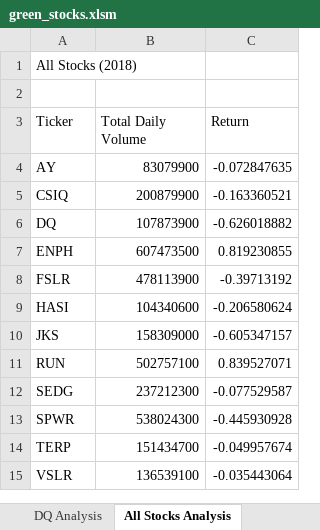
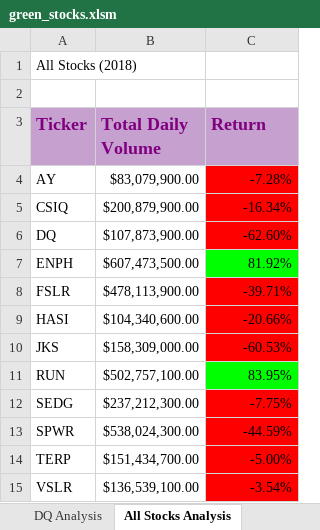
Before and after one commit to Sol-G-M/Stock-Analysis, an Excel workbook: green_stocks.xlsm, sheet All Stocks Analysis, drawn as a sheet; values as stored, in another font and other column widths than the file's, no borders; the diff names each change by its address in the sheet, - before the commit and + after, or states it on an @@ line.

Commit message:
Add files via upload
Formatting table updates

```diff
--- a/green_stocks.xlsm (sheet All Stocks Analysis)
+++ b/green_stocks.xlsm (sheet All Stocks Analysis)
@@ A3:C3 fill: none → #C6A1CF, bold: off → on, text colour: black → #800080, text size: larger @@
-B4 (Total Daily Volume): 83079900
+B4 (Total Daily Volume): $83,079,900.00
-C4 (Return): -0.072847635
+C4 (Return): -7.28%
-C4:C6 fill: none
+C4:C6 fill: #FF0000
-B5 (Total Daily Volume): 200879900
+B5 (Total Daily Volume): $200,879,900.00
-C5 (Return): -0.163360521
+C5 (Return): -16.34%
-B6 (Total Daily Volume): 107873900
+B6 (Total Daily Volume): $107,873,900.00
-C6 (Return): -0.626018882
+C6 (Return): -62.60%
-B7 (Total Daily Volume): 607473500
+B7 (Total Daily Volume): $607,473,500.00
-C7 (Return): 0.819230855
+C7 (Return): 81.92%
-C7 fill: none
+C7 fill: #00FF00
-B8 (Total Daily Volume): 478113900
+B8 (Total Daily Volume): $478,113,900.00
-C8 (Return): -0.39713192
+C8 (Return): -39.71%
-C8:C10 fill: none
+C8:C10 fill: #FF0000
-B9 (Total Daily Volume): 104340600
+B9 (Total Daily Volume): $104,340,600.00
-C9 (Return): -0.206580624
+C9 (Return): -20.66%
-B10 (Total Daily Volume): 158309000
+B10 (Total Daily Volume): $158,309,000.00
-C10 (Return): -0.605347157
+C10 (Return): -60.53%
-B11 (Total Daily Volume): 502757100
+B11 (Total Daily Volume): $502,757,100.00
-C11 (Return): 0.839527071
+C11 (Return): 83.95%
-C11 fill: none
+C11 fill: #00FF00
-B12 (Total Daily Volume): 237212300
+B12 (Total Daily Volume): $237,212,300.00
-C12 (Return): -0.077529587
+C12 (Return): -7.75%
-C12:C15 fill: none
+C12:C15 fill: #FF0000
-B13 (Total Daily Volume): 538024300
+B13 (Total Daily Volume): $538,024,300.00
-C13 (Return): -0.445930928
+C13 (Return): -44.59%
-B14 (Total Daily Volume): 151434700
+B14 (Total Daily Volume): $151,434,700.00
-C14 (Return): -0.049957674
+C14 (Return): -5.00%
-B15 (Total Daily Volume): 136539100
+B15 (Total Daily Volume): $136,539,100.00
-C15 (Return): -0.035443064
+C15 (Return): -3.54%
```
